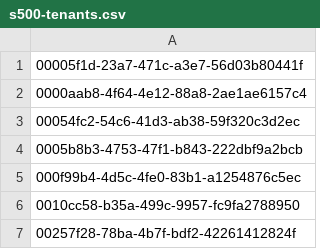
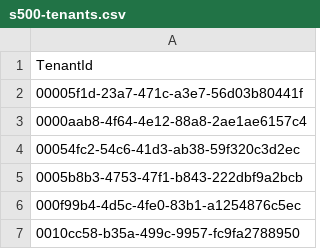
Before and after one commit to GabrielGamy/Coursera, a CSV file: analysis/s500-tenants.csv, drawn as a sheet; only a part is shown; the shorter side is filled out with more unchanged rows.

Commit message:
Add headers to s500-tenants.csv and cdn_urls_legacy.csv

```diff
--- a/analysis/s500-tenants.csv
+++ b/analysis/s500-tenants.csv
@@ -1 +1,2 @@
+TenantId
 00005f1d-23a7-471c-a3e7-56d03b80441f
```
